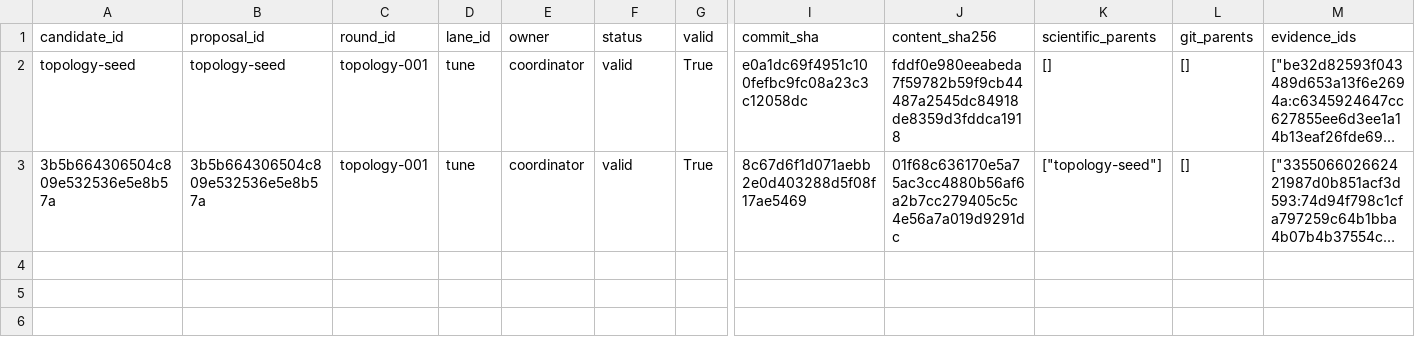
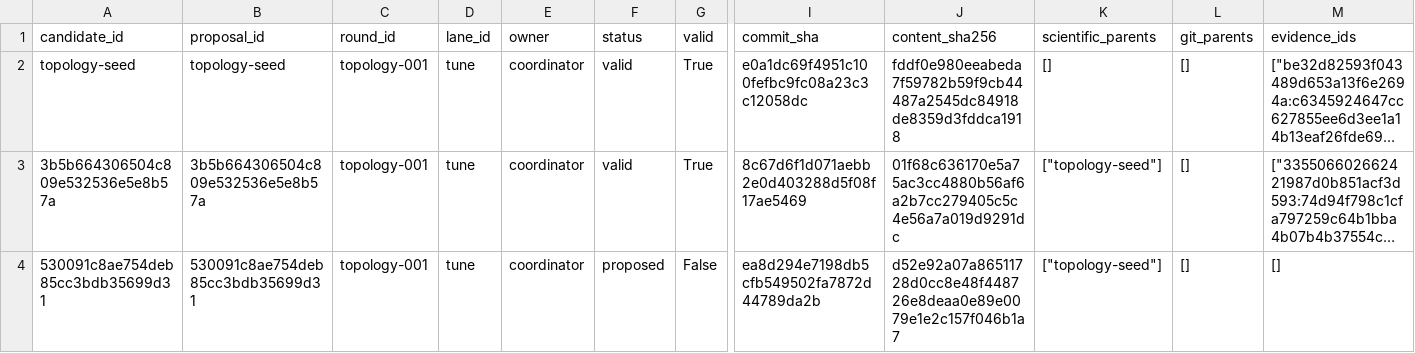
Before and after one commit to timbtz/feyer-search-lab, a CSV file: experiments/campaigns/layout-numerical-lane1/candidates.csv, drawn as a sheet; only a part is shown, gaps mark what is left out; long unchanged cells end in …; rows hold the shown columns only; the diff names each change by its address in the sheet, - before the commit and + after, or states it on an @@ line.

Commit message:
Record DAG campaign topology-proposed

```diff
--- a/experiments/campaigns/layout-numerical-lane1/candidates.csv
+++ b/experiments/campaigns/layout-numerical-lane1/candidates.csv
+row 4: 530091c8ae754deb85cc3bdb35699d31 | 530091c8ae754deb85cc3bdb35699d31 | topology-001 | tune | coordinator | proposed | False | ea8d294e7198db5cfb549502fa7872d44789da2b | d52e92a07a86511728d0cc8e48f448726e8deaa0e89e0079e1e2c157f046b1a7 | ["topology-seed"] | [] | []
```
Also changed, not shown: 7 other files.
